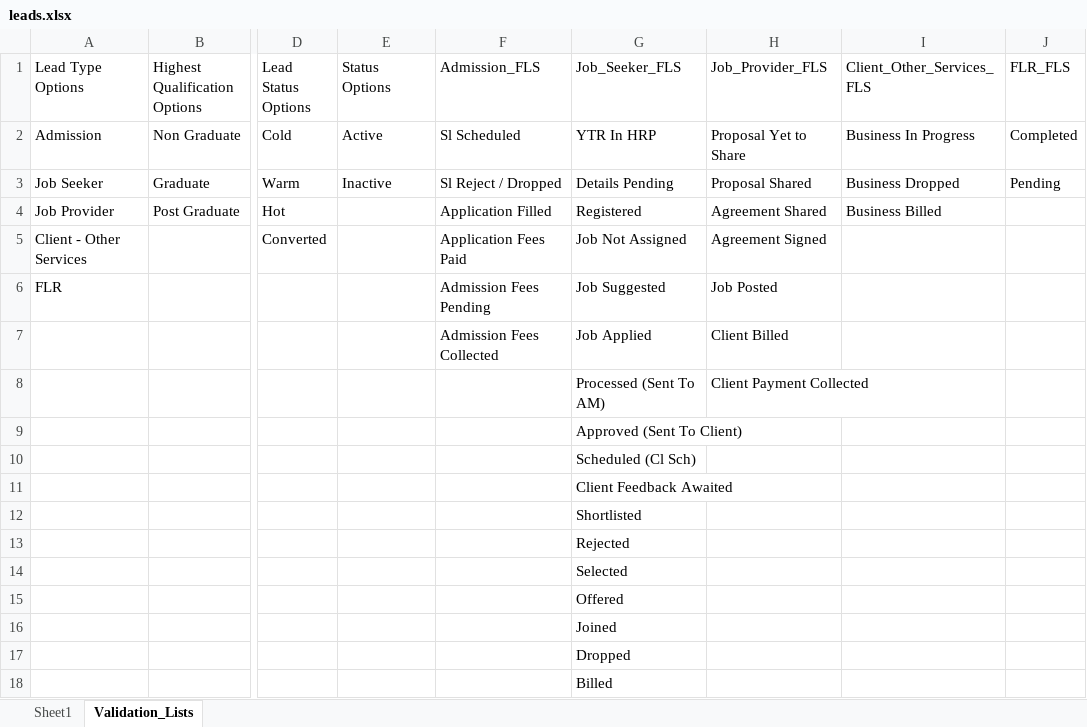
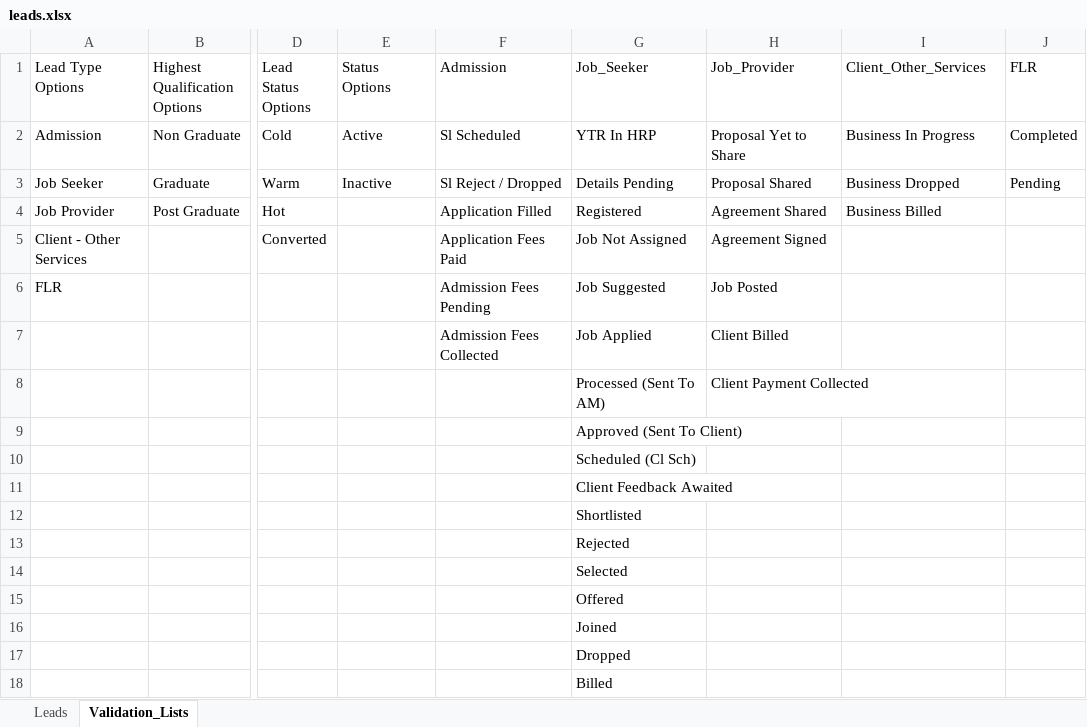
Before and after one commit to shaadmhd/Automation, an Excel workbook: leads.xlsx, sheet Validation_Lists, drawn as a sheet; only a part is shown, gaps mark what is left out; values as stored, in another font and other column widths than the file's, no borders; the diff names each change by its address in the sheet, - before the commit and + after, or states it on an @@ line.

Commit message:
Made few changes to accomodate all the other data.

```diff
--- a/leads.xlsx (sheet Validation_Lists)
+++ b/leads.xlsx (sheet Validation_Lists)
-sheet tab: Sheet1
+sheet tab: Leads
-F1: Admission_FLS
+F1: Admission
-G1: Job_Seeker_FLS
+G1: Job_Seeker
-H1: Job_Provider_FLS
+H1: Job_Provider
-I1: Client_Other_Services_FLS
+I1: Client_Other_Services
-J1: FLR_FLS
+J1: FLR
```
Also changed, not shown: sheet Leads, 2 other files.
